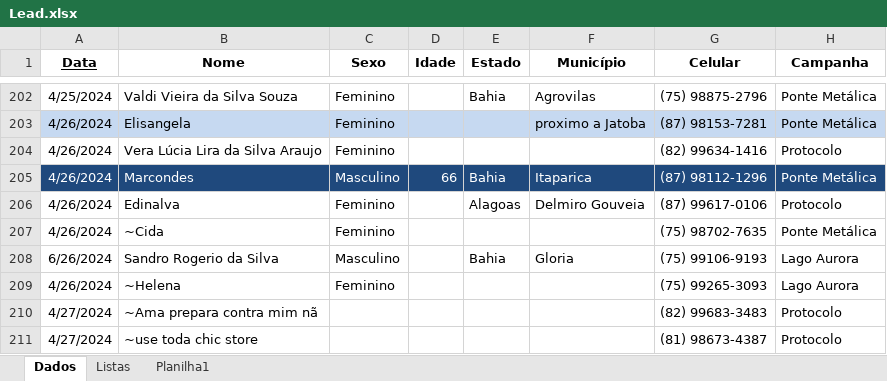
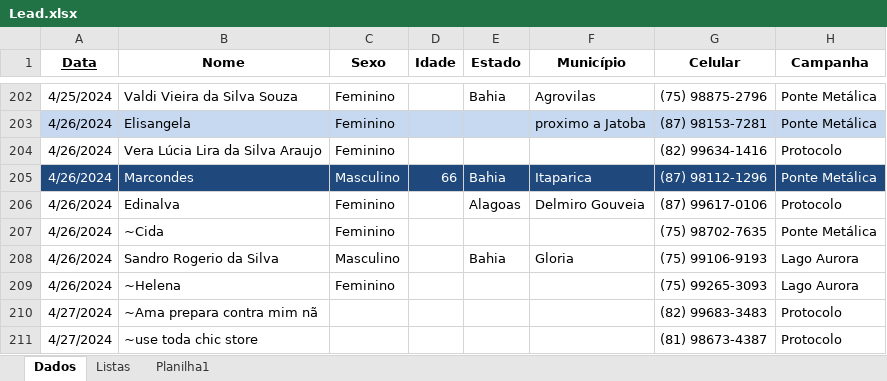
Before and after one commit to floquinho2024/floquinho2024, an Excel workbook: Lead.xlsx, sheet Dados, drawn as a sheet; only a part is shown, gaps mark what is left out; values as stored, in another font and other column widths than the file's, no borders; the diff names each change by its address in the sheet, - before the commit and + after, or states it on an @@ line.

Commit message:
Add files via upload

```diff
--- a/Lead.xlsx (sheet Dados)
+++ b/Lead.xlsx (sheet Dados)
-A208 (Data): 6/26/2024
+A208 (Data): 4/26/2024
```
